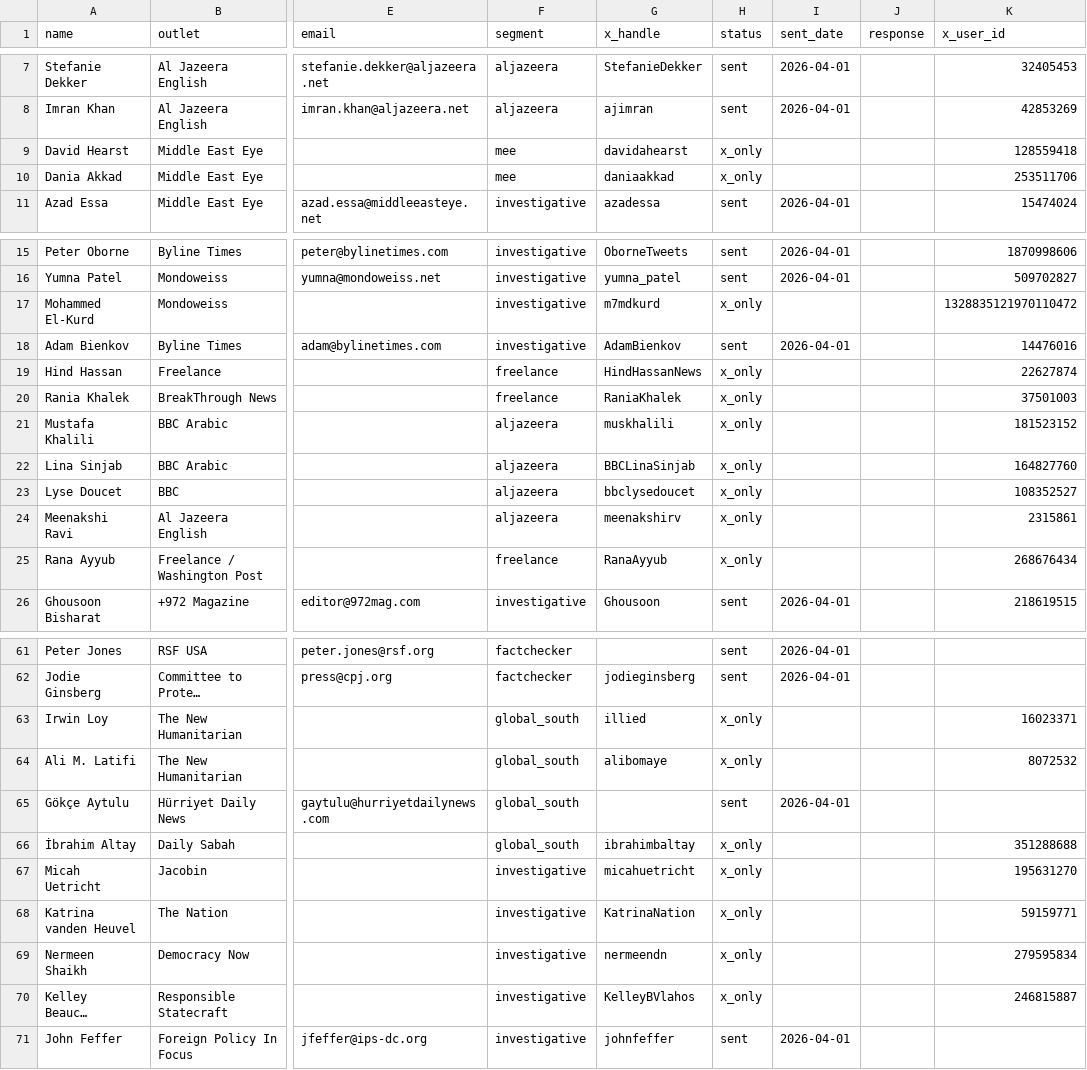
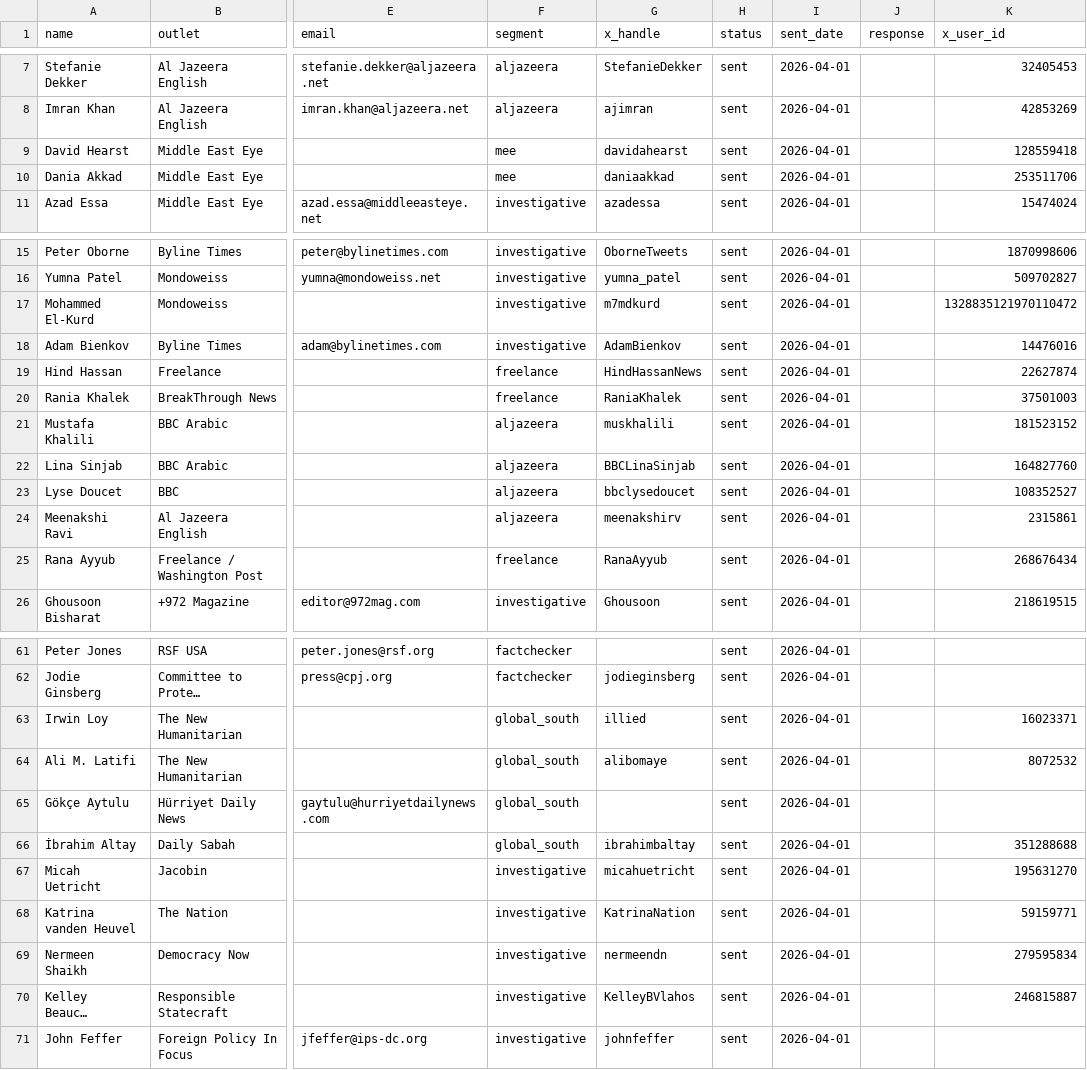
Before and after one commit to omartaslam/factcheck-bot, a CSV file: outreach/recipients.csv, drawn as a sheet; only a part is shown, gaps mark what is left out; long unchanged cells end in …; the diff covers the shown part only; the diff names each change by its address in the sheet, - before the commit and + after, or states it on an @@ line.

Commit message:
chore: mark 38 x_only contacts as sent to prevent duplicate DMs on redeploy [skip deploy]

```diff
--- a/outreach/recipients.csv
+++ b/outreach/recipients.csv
-H9:H10 (status): x_only
+H9:H10 (status): sent
-I9:I10 (sent_date): (empty)
+I9:I10 (sent_date): 2026-04-01
-H17 (status): x_only
+H17 (status): sent
-I17 (sent_date): (empty)
+I17 (sent_date): 2026-04-01
-H19:H25 (status): x_only
+H19:H25 (status): sent
-I19:I25 (sent_date): (empty)
+I19:I25 (sent_date): 2026-04-01
-H63:H64 (status): x_only
+H63:H64 (status): sent
-I63:I64 (sent_date): (empty)
+I63:I64 (sent_date): 2026-04-01
-H66:H70 (status): x_only
+H66:H70 (status): sent
-I66:I70 (sent_date): (empty)
+I66:I70 (sent_date): 2026-04-01
```
Also changed, not shown: 42 edited cells elsewhere in this file.
